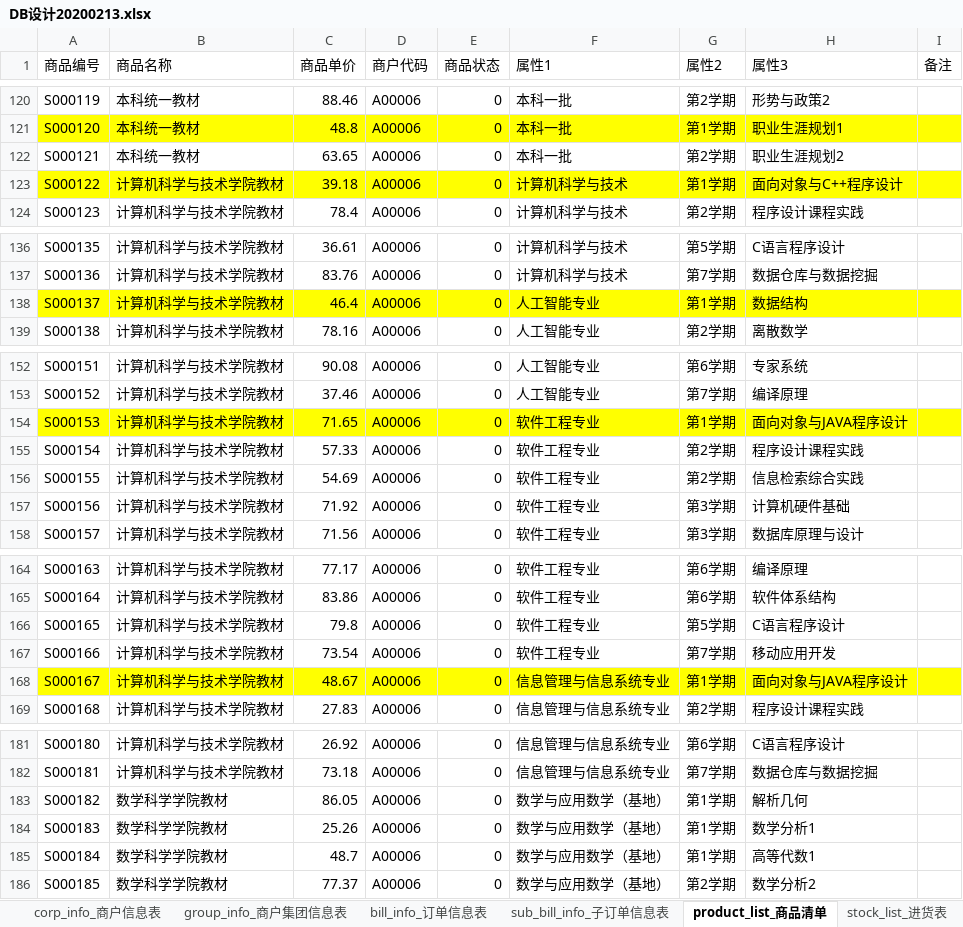
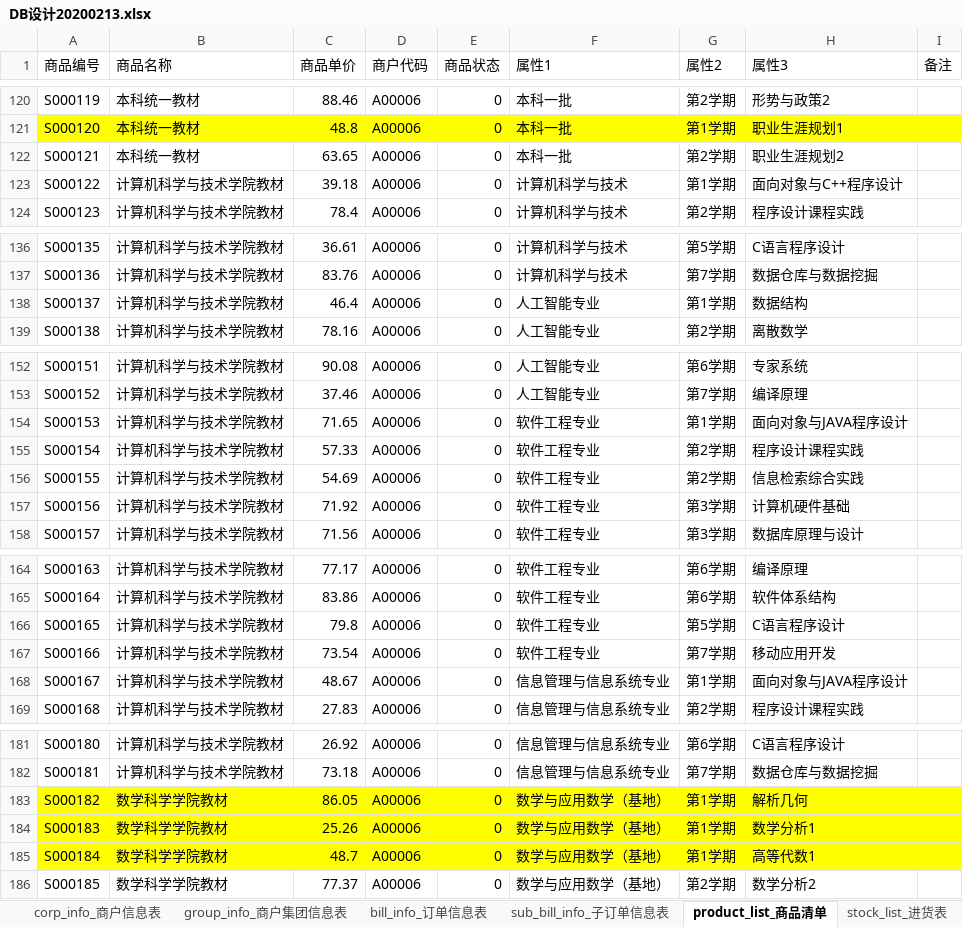
Before and after one commit to stereofire/express_mysqlMoneyManagement, an Excel workbook: DB设计20200213.xlsx, sheet product_list_商品清单, drawn as a sheet; only a part is shown, gaps mark what is left out; values as stored, in another font and other column widths than the file's, no borders; the diff names each change by its address in the sheet, - before the commit and + after, or states it on an @@ line.

```diff
--- a/DB设计20200213.xlsx (sheet product_list_商品清单)
+++ b/DB设计20200213.xlsx (sheet product_list_商品清单)
-A123:I123 fill: #FFFF00
+A123:I123 fill: none
-A138:I138 fill: #FFFF00
+A138:I138 fill: none
-A154:I154 fill: #FFFF00
+A154:I154 fill: none
-A168:I168 fill: #FFFF00
+A168:I168 fill: none
-A183:I185 fill: none
+A183:I185 fill: #FFFF00
```
Also changed, not shown: sheet bill_info_订单信息表, sheet sub_bill_info_子订单信息表, sheet 修改履历, other sheet tabs, 31 other files.
